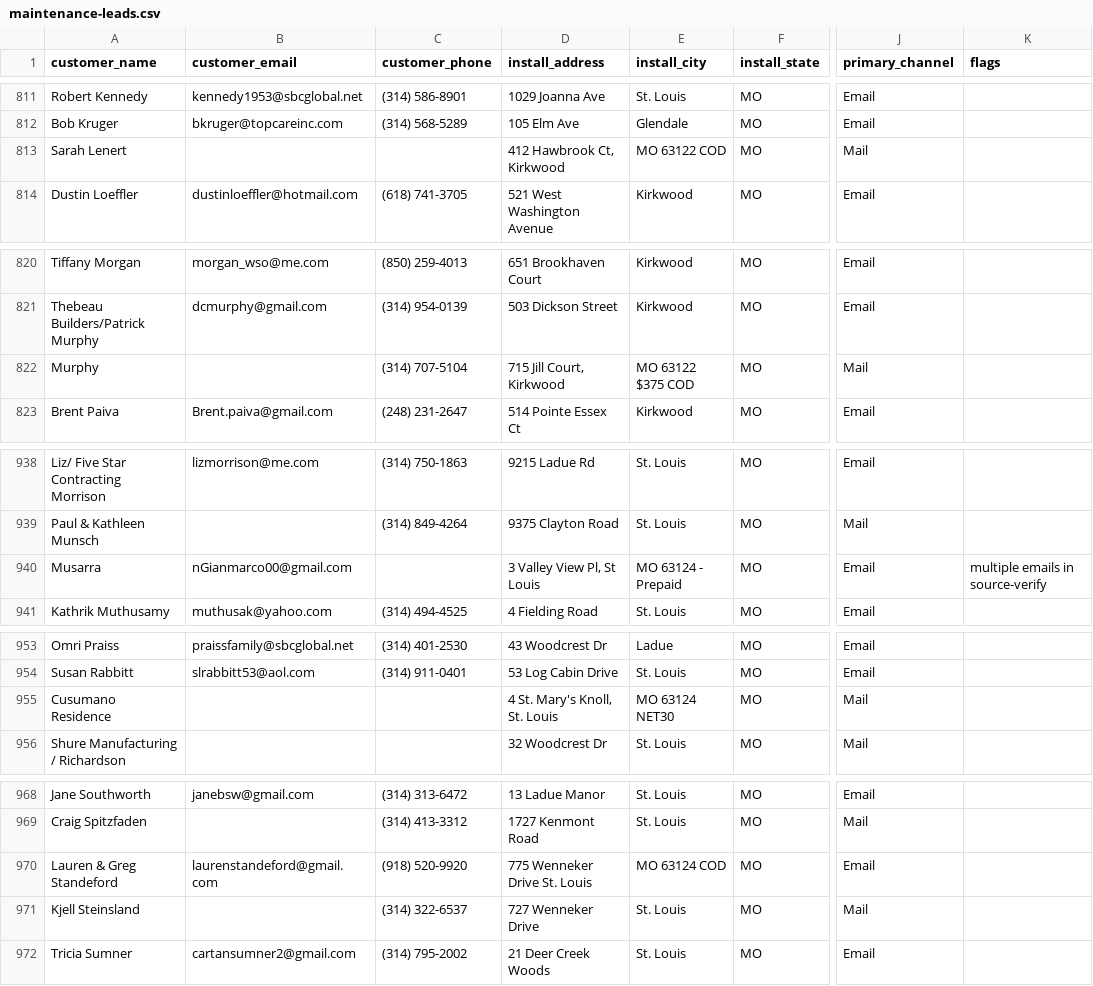
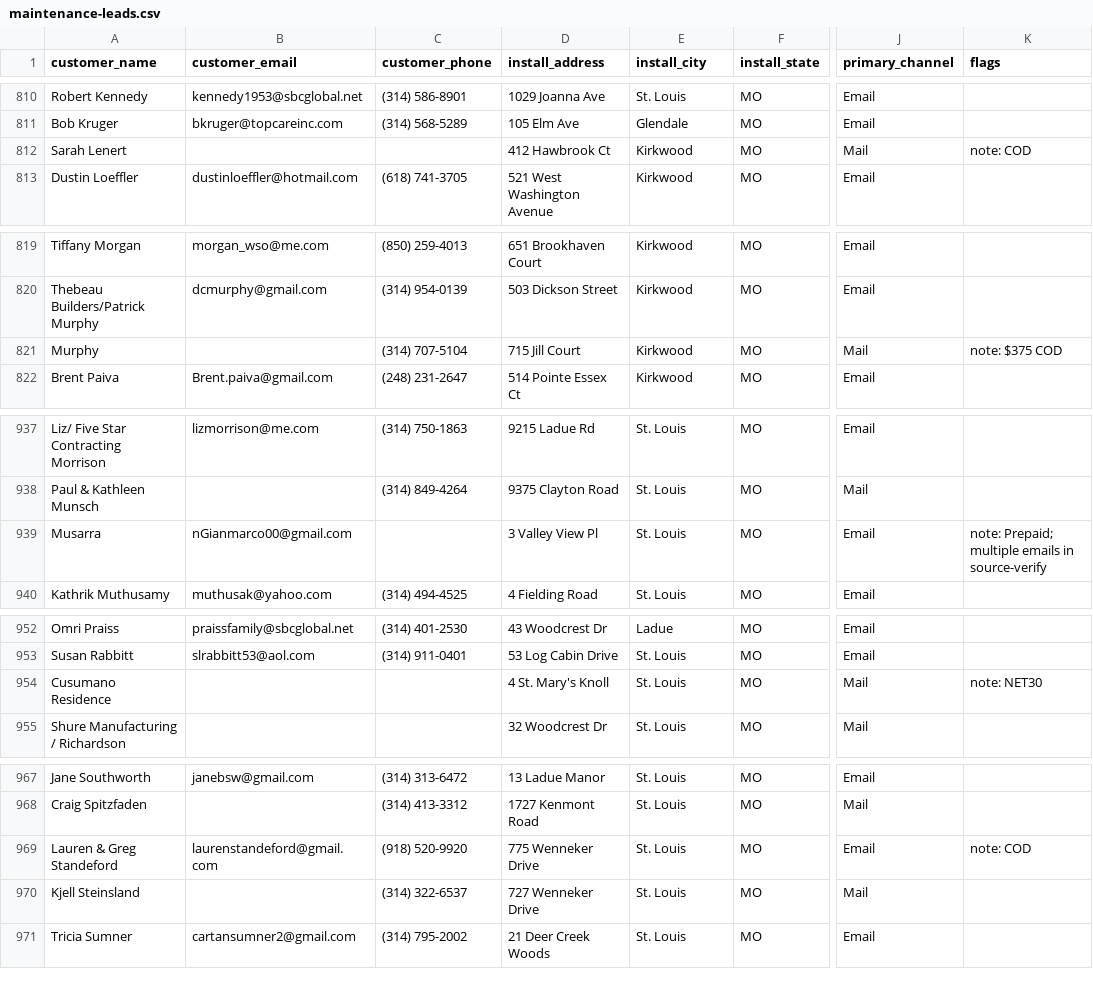
Before and after one commit to CJ-Bates/bates-electric-app, a CSV file: backend/scripts/data/maintenance-leads.csv, drawn as a sheet; only a part is shown, gaps mark what is left out; addresses are those after the commit; the diff covers the shown part only; the diff names each change by its address in the sheet, - before the commit and + after, or states it on an @@ line.

```diff
--- a/backend/scripts/data/maintenance-leads.csv
+++ b/backend/scripts/data/maintenance-leads.csv
-D812 (install_address): 412 Hawbrook Ct, Kirkwood
+D812 (install_address): 412 Hawbrook Ct
-E812 (install_city): MO 63122 COD
+E812 (install_city): Kirkwood
-K812 (flags): (empty)
+K812 (flags): note: COD
-D821 (install_address): 715 Jill Court, Kirkwood
+D821 (install_address): 715 Jill Court
-E821 (install_city): MO 63122 $375 COD
+E821 (install_city): Kirkwood
-K821 (flags): (empty)
+K821 (flags): note: $375 COD
-D939 (install_address): 3 Valley View Pl, St Louis
+D939 (install_address): 3 Valley View Pl
-E939 (install_city): MO 63124 - Prepaid
+E939 (install_city): St. Louis
-K939 (flags): multiple emails in source-verify
+K939 (flags): note: Prepaid; multiple emails in source-verify
-D954 (install_address): 4 St. Mary's Knoll, St. Louis
+D954 (install_address): 4 St. Mary's Knoll
-E954 (install_city): MO 63124 NET30
+E954 (install_city): St. Louis
-K954 (flags): (empty)
+K954 (flags): note: NET30
-D969 (install_address): 775 Wenneker Drive St. Louis
+D969 (install_address): 775 Wenneker Drive
-E969 (install_city): MO 63124 COD
+E969 (install_city): St. Louis
-K969 (flags): (empty)
+K969 (flags): note: COD
```
Also changed, not shown: 1 removed row and 63 edited cells elsewhere in this file.
